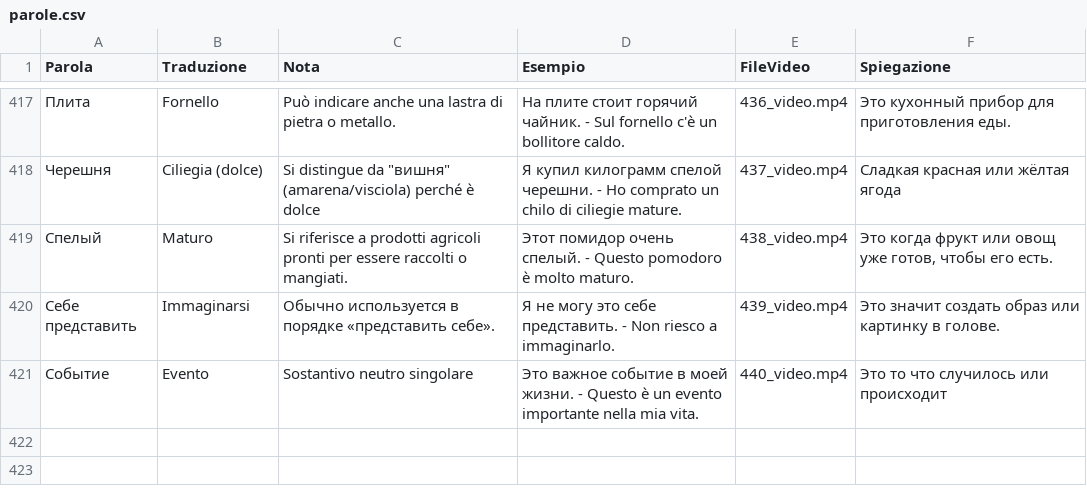
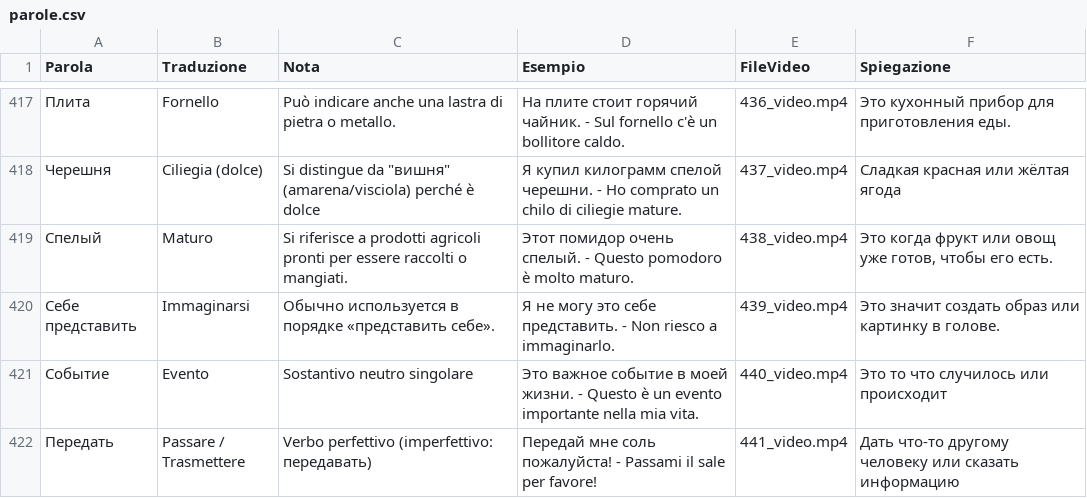
Before and after one commit to gfusarbassini/flashcards-video-bot, a CSV file: parole.csv, drawn as a sheet; only a part is shown, gaps mark what is left out; the diff names each change by its address in the sheet, - before the commit and + after, or states it on an @@ line.

```diff
--- a/parole.csv
+++ b/parole.csv
+row 422: Передать | Passare / Trasmettere | Verbo perfettivo (imperfettivo: передавать) | Передай мне соль пожалуйста! - Passami il sale per favore! | 441_video.mp4 | Дать что-то другому человеку или сказать информацию
```
Also changed, not shown: 1 other file.
